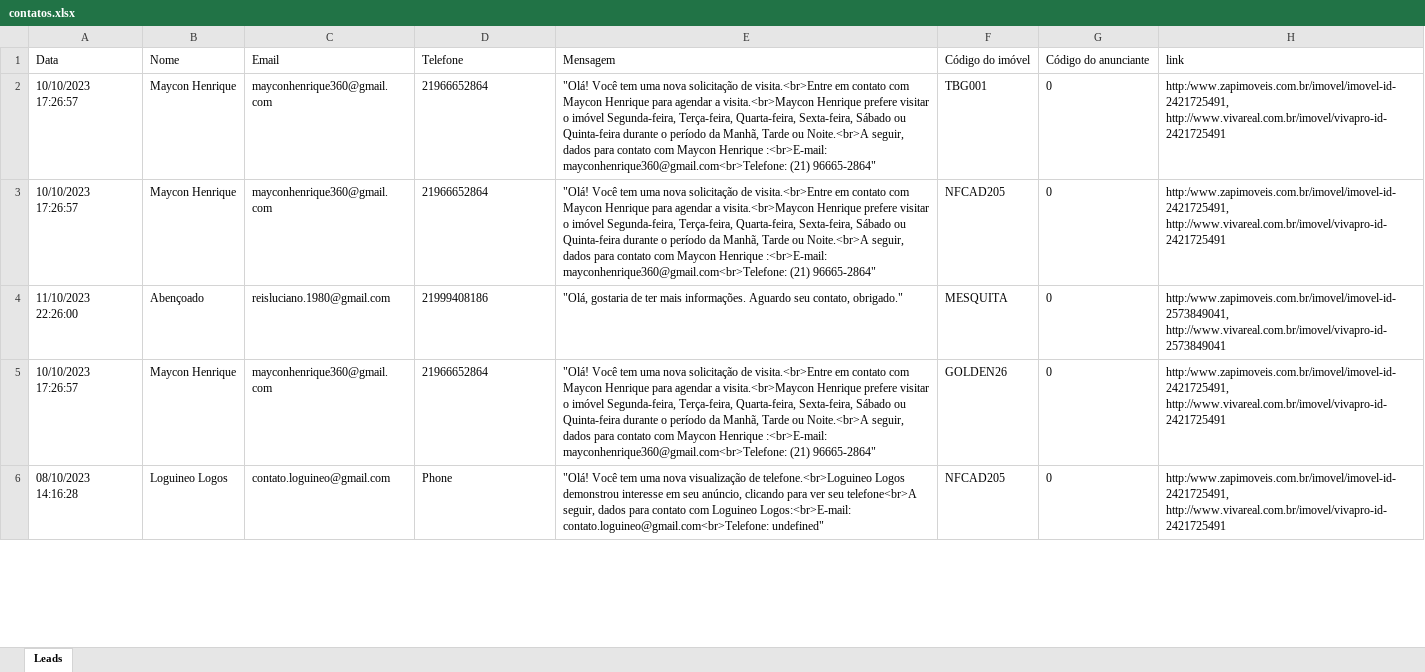
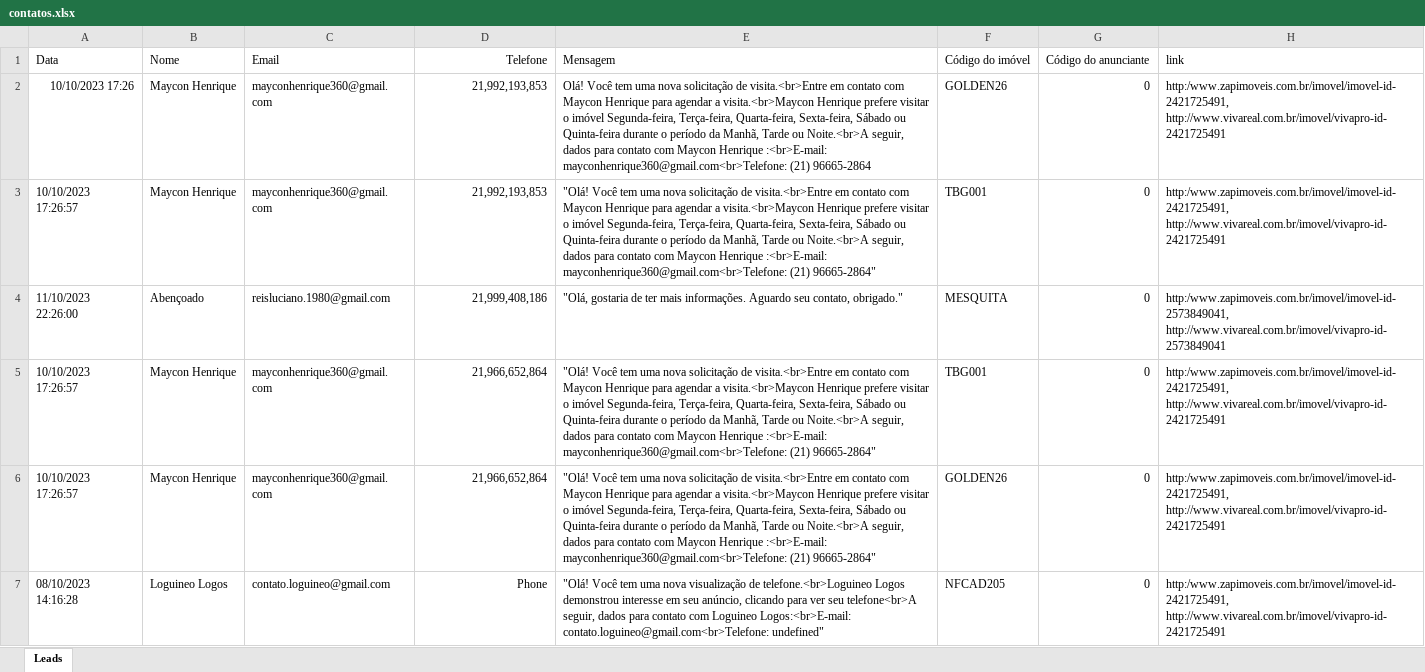
Before and after one commit to NeverDh/projetoesagua-main, an Excel workbook: contatos.xlsx, sheet Leads, drawn as a sheet; only a part is shown; values as stored, in another font and other column widths than the file's, no borders; addresses are those after the commit; the diff covers the shown part only; the diff names each change by its address in the sheet, - before the commit and + after, or states it on an @@ line.

```diff
--- a/contatos.xlsx (sheet Leads)
+++ b/contatos.xlsx (sheet Leads)
-D1:D4 alignment: left
+D1:D4 alignment: right
-A2 (Data): 10/10/2023 17:26:57
+A2 (Data): 10/10/2023 17:26
-D2:D3 (Telefone): 21966652864
+D2:D3 (Telefone): 21,992,193,853
-E2 (Mensagem): "Olá! Você tem uma nova solicitação de visita.<br>Entre em contato com Maycon Henrique para agendar a visita.<br>Maycon Henrique prefere visitar o imóvel Segunda-feira, Terça-feira, Quarta-feira, Sexta-feira, Sábado ou Quinta-feira durante o período da Manhã, Tarde ou Noite.<br>A seguir, dados para contato com Maycon Henrique :<br>E-mail: mayconhenrique360@gmail.com<br>Telefone: (21) 96665-2864"
+E2 (Mensagem): Olá! Você tem uma nova solicitação de visita.<br>Entre em contato com Maycon Henrique para agendar a visita.<br>Maycon Henrique prefere visitar o imóvel Segunda-feira, Terça-feira, Quarta-feira, Sexta-feira, Sábado ou Quinta-feira durante o período da Manhã, Tarde ou Noite.<br>A seguir, dados para contato com Maycon Henrique :<br>E-mail: mayconhenrique360@gmail.com<br>Telefone: (21) 96665-2864
-F2 (Código do imóvel): TBG001
+F2 (Código do imóvel): GOLDEN26
-G2:G4 alignment: left
+G2:G4 alignment: right
-F3 (Código do imóvel): NFCAD205
+F3 (Código do imóvel): TBG001
-D4 (Telefone): 21999408186
+D4 (Telefone): 21,999,408,186
+row 5: 10/10/2023 17:26:57 | Maycon Henrique | mayconhenrique360@gmail.com | 21,966,652,864 | "Olá! Você tem uma nova solicitação de visita.<br>Entre em contato com Maycon Henrique para agendar a visita.<br>Maycon Henrique prefere visitar o imóvel Segunda-feira, Terça-feira, Quarta-feira, Sexta-feira, Sábado ou Quinta-feira durante o período da Manhã, Tarde ou Noite.<br>A seguir, dados para contato com Maycon Henrique :<br>E-mail: mayconhenrique360@gmail.com<br>Telefone: (21) 96665-2864" | TBG001 | 0 | http:/www.zapimoveis.com.br/imovel/imovel-id-2421725491, http://www.vivareal.com.br/imovel/vivapro-id-2421725491
-D6 (Telefone): 21966652864
+D6 (Telefone): 21,966,652,864
-D6:D7 alignment: left
+D6:D7 alignment: right
-G6:G7 alignment: left
+G6:G7 alignment: right
```
Also changed, not shown: 236 edited cells and cell formats elsewhere in this sheet, contatos_checados.xlsx, contatos_processo.xlsx, 5 other files.
